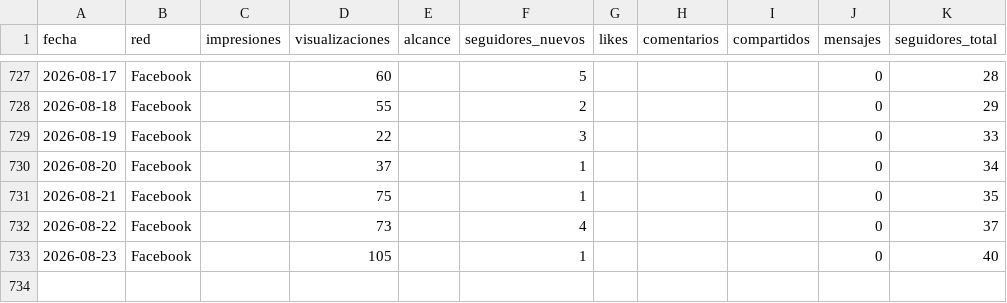
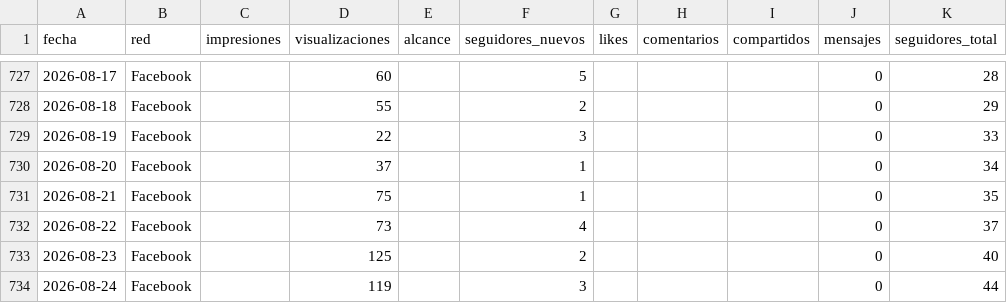
Before and after one commit to WeRise-ESP/dashboard-reversal, a CSV file: data/historico_social/social_facebook_diario.csv, drawn as a sheet; only a part is shown, gaps mark what is left out.

```diff
--- a/data/historico_social/social_facebook_diario.csv
+++ b/data/historico_social/social_facebook_diario.csv
@@ -732,2 +732,3 @@ fecha,red,impresiones,visualizaciones,alcance,seguidores_nuevos,likes,comentario
 2026-08-22,Facebook,,73,,4,,,,0,37
-2026-08-23,Facebook,,105,,1,,,,0,40
+2026-08-23,Facebook,,125,,2,,,,0,40
+2026-08-24,Facebook,,119,,3,,,,0,44
```
Also changed, not shown: data/historico_social/social_instagram_demografia.csv, data/historico_social/social_instagram_diario.csv, 3 other files.
